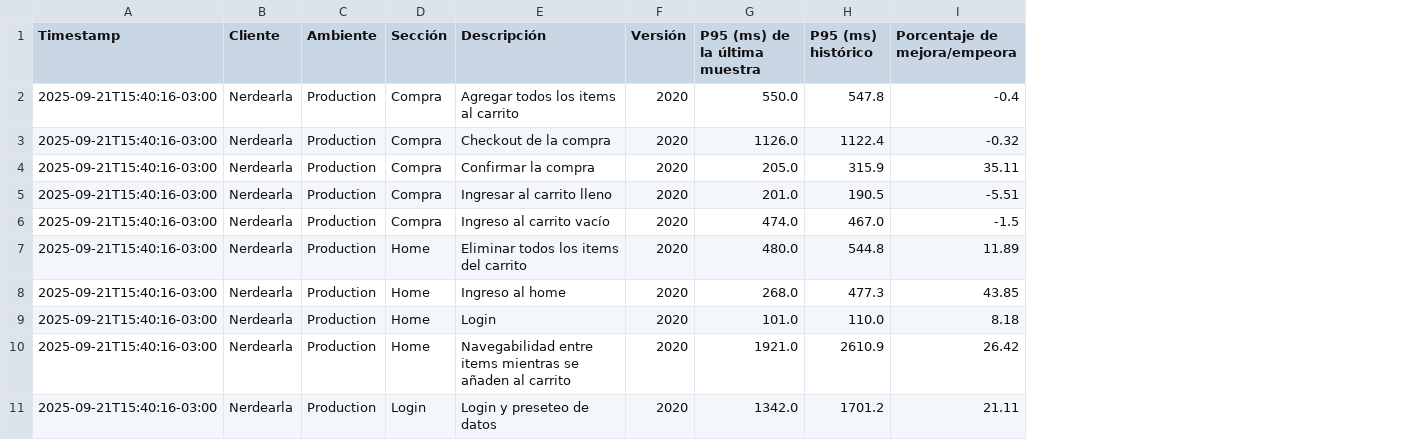
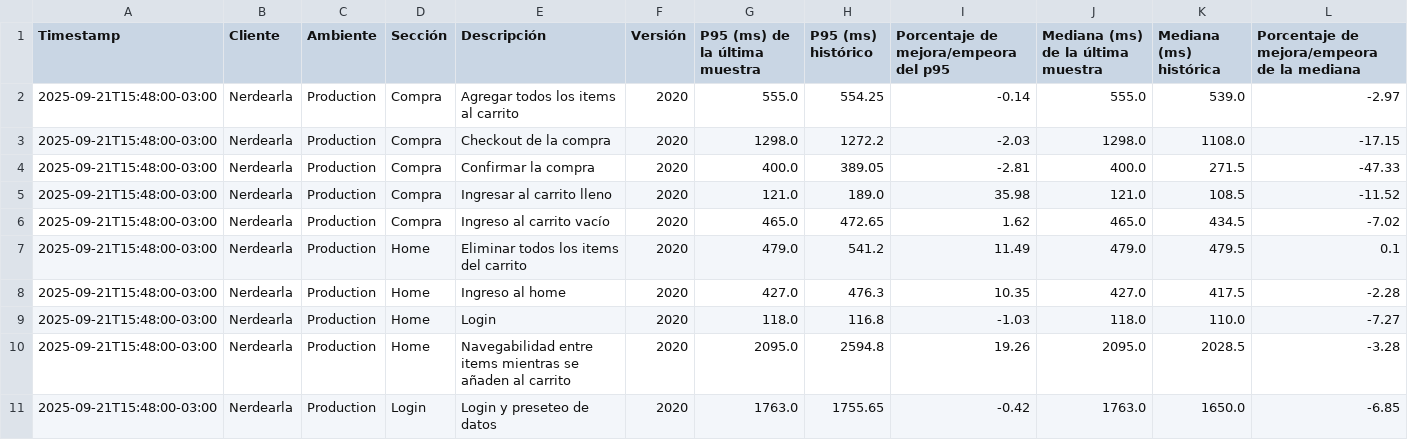
Before and after one commit to chbazan/nerdearla-cypress-reports, a CSV file: Production/Nerdearla/2020/comparativa_historica_por_descripcion.csv, drawn as a sheet; removed rows and columns are numbered as before the commit, all else as after; the diff names each change by its address in the sheet, - before the commit and + after, or states it on an @@ line.

```diff
--- a/Production/Nerdearla/2020/comparativa_historica_por_descripcion.csv
+++ b/Production/Nerdearla/2020/comparativa_historica_por_descripcion.csv
-column I (Porcentaje de mejora/empeora), rows 2-11: -0.4 | -0.32 | 35.11 | -5.51 | -1.5 | 11.89 | 43.85 | 8.18 | 26.42 | 21.11
+column I, rows 1-11: Porcentaje de mejora/empeora del p95 | -0.14 | -2.03 | -2.81 | 35.98 | 1.62 | 11.49 | 10.35 | -1.03 | 19.26 | -0.42
+column J, rows 1-11: Mediana (ms) de la última muestra | 555.0 | 1298.0 | 400.0 | 121.0 | 465.0 | 479.0 | 427.0 | 118.0 | 2095.0 | 1763.0
+column K (Mediana (ms) histórica), rows 2-11: 539.0 | 1108.0 | 271.5 | 108.5 | 434.5 | 479.5 | 417.5 | 110.0 | 2028.5 | 1650.0
+column L, rows 1-11: Porcentaje de mejora/empeora de la mediana | -2.97 | -17.15 | -47.33 | -11.52 | -7.02 | 0.1 | -2.28 | -7.27 | -3.28 | -6.85
-A2:A11 (Timestamp): 2025-09-21T15:40:16-03:00
+A2:A11 (Timestamp): 2025-09-21T15:48:00-03:00
-G2 (P95 (ms) de la última muestra): 550.0
+G2 (P95 (ms) de la última muestra): 555.0
-H2 (P95 (ms) histórico): 547.8
+H2 (P95 (ms) histórico): 554.25
-G3 (P95 (ms) de la última muestra): 1126.0
+G3 (P95 (ms) de la última muestra): 1298.0
-H3 (P95 (ms) histórico): 1122.4
+H3 (P95 (ms) histórico): 1272.2
-G4 (P95 (ms) de la última muestra): 205.0
+G4 (P95 (ms) de la última muestra): 400.0
-H4 (P95 (ms) histórico): 315.9
+H4 (P95 (ms) histórico): 389.05
-G5 (P95 (ms) de la última muestra): 201.0
+G5 (P95 (ms) de la última muestra): 121.0
-H5 (P95 (ms) histórico): 190.5
+H5 (P95 (ms) histórico): 189.0
-G6 (P95 (ms) de la última muestra): 474.0
+G6 (P95 (ms) de la última muestra): 465.0
-H6 (P95 (ms) histórico): 467.0
+H6 (P95 (ms) histórico): 472.65
-G7 (P95 (ms) de la última muestra): 480.0
+G7 (P95 (ms) de la última muestra): 479.0
-H7 (P95 (ms) histórico): 544.8
+H7 (P95 (ms) histórico): 541.2
-G8 (P95 (ms) de la última muestra): 268.0
+G8 (P95 (ms) de la última muestra): 427.0
-H8 (P95 (ms) histórico): 477.3
+H8 (P95 (ms) histórico): 476.3
-G9 (P95 (ms) de la última muestra): 101.0
+G9 (P95 (ms) de la última muestra): 118.0
-H9 (P95 (ms) histórico): 110.0
+H9 (P95 (ms) histórico): 116.8
-G10 (P95 (ms) de la última muestra): 1921.0
+G10 (P95 (ms) de la última muestra): 2095.0
-H10 (P95 (ms) histórico): 2610.9
+H10 (P95 (ms) histórico): 2594.8
-G11 (P95 (ms) de la última muestra): 1342.0
+G11 (P95 (ms) de la última muestra): 1763.0
-H11 (P95 (ms) histórico): 1701.2
+H11 (P95 (ms) histórico): 1755.65
```
Also changed, not shown: Production/Nerdearla/2020/comparativa_historica_por_seccion.csv, raw_data.csv.
